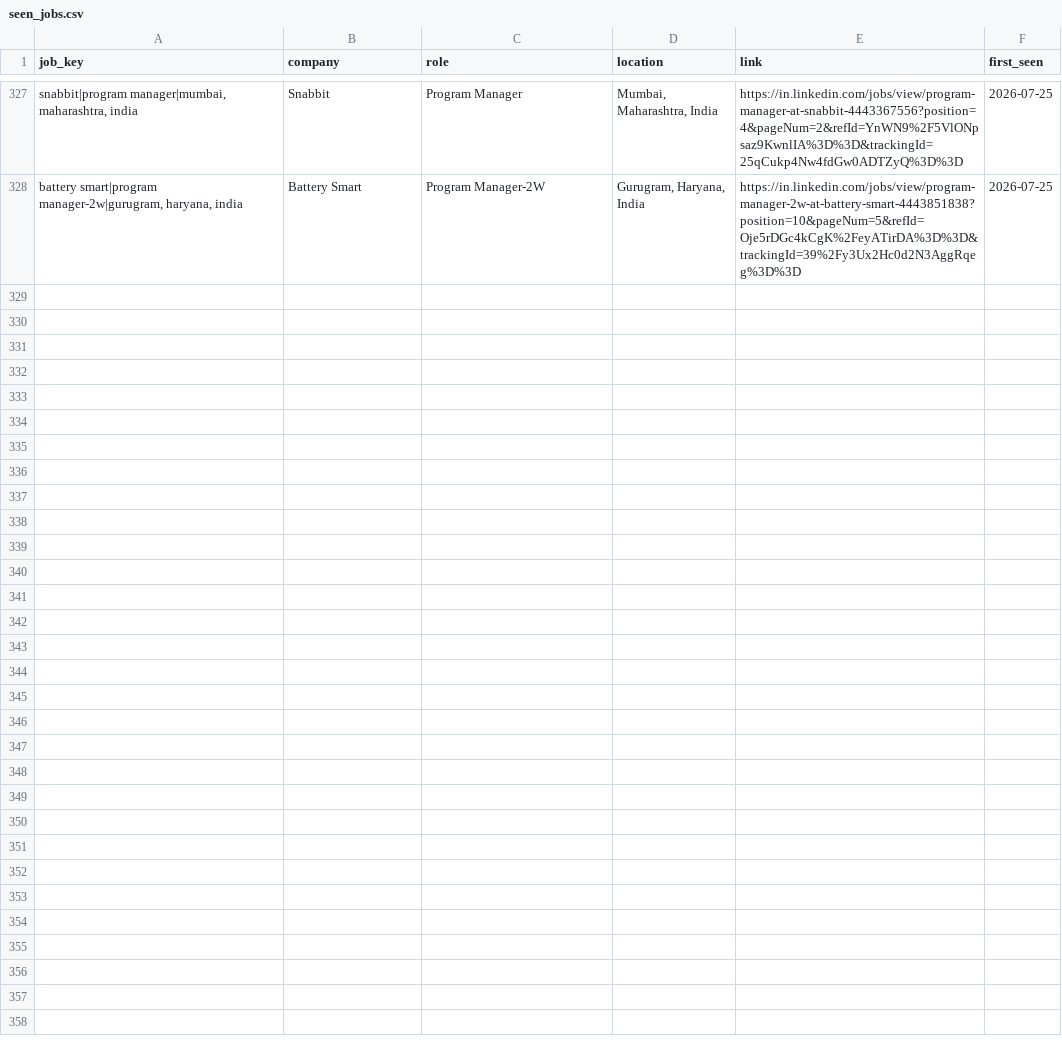
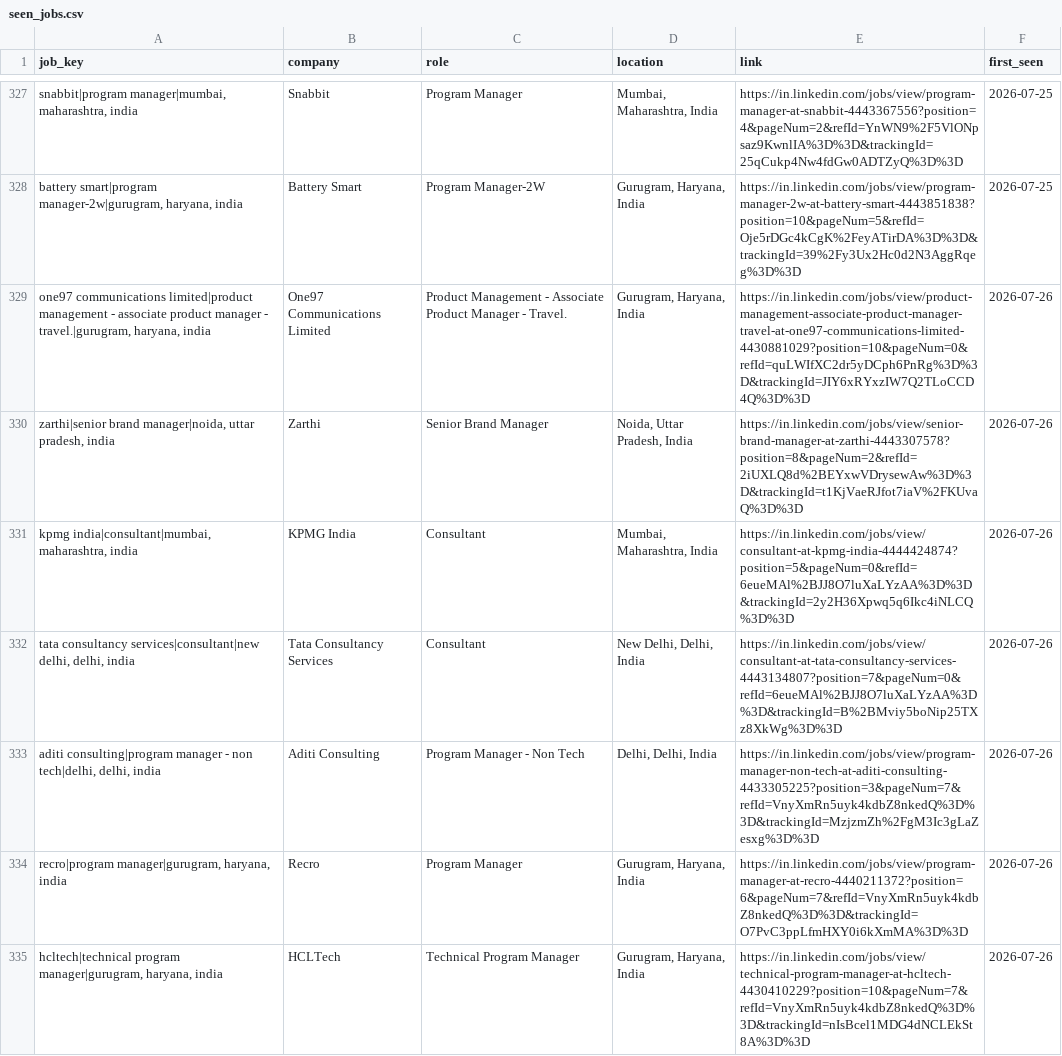
Before and after one commit to yamini1312singh/job-crawler, a CSV file: data/seen_jobs.csv, drawn as a sheet; only a part is shown, gaps mark what is left out; the diff names each change by its address in the sheet, - before the commit and + after, or states it on an @@ line.

```diff
--- a/data/seen_jobs.csv
+++ b/data/seen_jobs.csv
+row 329: one97 communications limited|product management - associate product manager - travel.|gurugram, haryana, india | One97 Communications Limited | Product Management - Associate Product Manager - Travel. | Gurugram, Haryana, India | https://in.linkedin.com/jobs/view/product-management-associate-product-manager-travel-at-one97-communications-limited-4430881029?position=10&pageNum=0&refId=quLWIfXC2dr5yDCph6PnRg%3D%3D&trackingId=JIY6xRYxzIW7Q2TLoCCD4Q%3D%3D | 2026-07-26
+row 330: zarthi|senior brand manager|noida, uttar pradesh, india | Zarthi | Senior Brand Manager | Noida, Uttar Pradesh, India | https://in.linkedin.com/jobs/view/senior-brand-manager-at-zarthi-4443307578?position=8&pageNum=2&refId=2iUXLQ8d%2BEYxwVDrysewAw%3D%3D&trackingId=t1KjVaeRJfot7iaV%2FKUvaQ%3D%3D | 2026-07-26
+row 331: kpmg india|consultant|mumbai, maharashtra, india | KPMG India | Consultant | Mumbai, Maharashtra, India | https://in.linkedin.com/jobs/view/consultant-at-kpmg-india-4444424874?position=5&pageNum=0&refId=6eueMAl%2BJJ8O7luXaLYzAA%3D%3D&trackingId=2y2H36Xpwq5q6Ikc4iNLCQ%3D%3D | 2026-07-26
+row 332: tata consultancy services|consultant|new delhi, delhi, india | Tata Consultancy Services | Consultant | New Delhi, Delhi, India | https://in.linkedin.com/jobs/view/consultant-at-tata-consultancy-services-4443134807?position=7&pageNum=0&refId=6eueMAl%2BJJ8O7luXaLYzAA%3D%3D&trackingId=B%2BMviy5boNip25TXz8XkWg%3D%3D | 2026-07-26
+row 333: aditi consulting|program manager - non tech|delhi, delhi, india | Aditi Consulting | Program Manager - Non Tech | Delhi, Delhi, India | https://in.linkedin.com/jobs/view/program-manager-non-tech-at-aditi-consulting-4433305225?position=3&pageNum=7&refId=VnyXmRn5uyk4kdbZ8nkedQ%3D%3D&trackingId=MzjzmZh%2FgM3Ic3gLaZesxg%3D%3D | 2026-07-26
+row 334: recro|program manager|gurugram, haryana, india | Recro | Program Manager | Gurugram, Haryana, India | https://in.linkedin.com/jobs/view/program-manager-at-recro-4440211372?position=6&pageNum=7&refId=VnyXmRn5uyk4kdbZ8nkedQ%3D%3D&trackingId=O7PvC3ppLfmHXY0i6kXmMA%3D%3D | 2026-07-26
+row 335: hcltech|technical program manager|gurugram, haryana, india | HCLTech | Technical Program Manager | Gurugram, Haryana, India | https://in.linkedin.com/jobs/view/technical-program-manager-at-hcltech-4430410229?position=10&pageNum=7&refId=VnyXmRn5uyk4kdbZ8nkedQ%3D%3D&trackingId=nIsBcel1MDG4dNCLEkSt8A%3D%3D | 2026-07-26
```
Also changed, not shown: data/jobs.csv, 1 other file.
